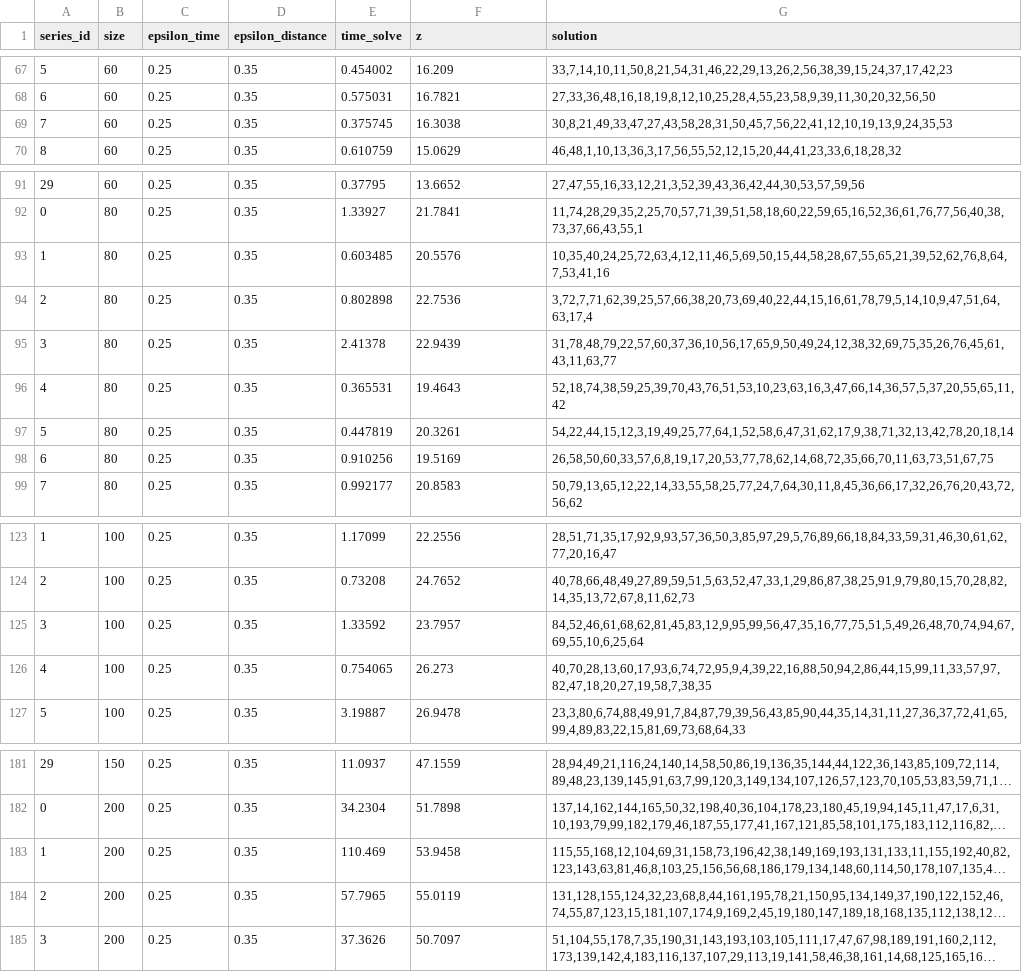
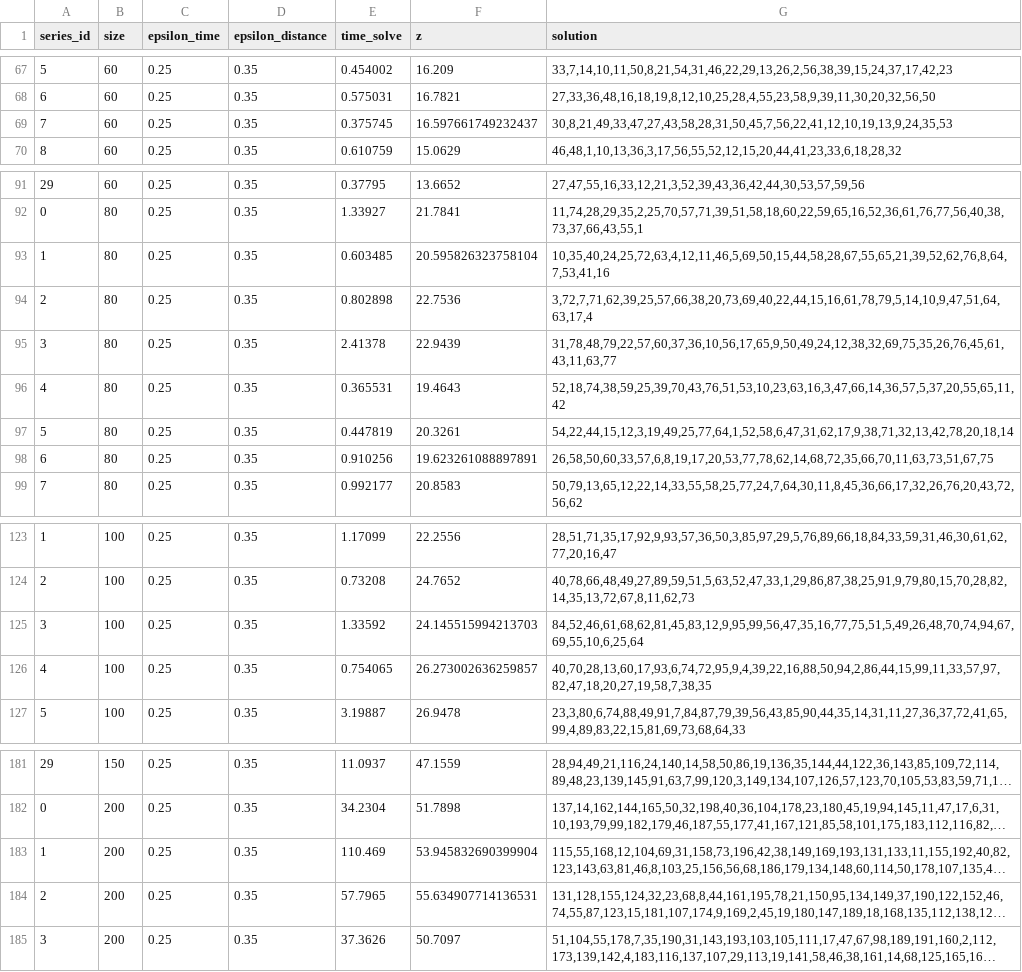
Before and after one commit to AlexChanson/VPLS-Bayesian, a CSV file: data/tap_instances_optimal.csv, drawn as a sheet; only a part is shown, gaps mark what is left out; long unchanged cells end in …; the diff names each change by its address in the sheet, - before the commit and + after, or states it on an @@ line.

Commit message:
Update tap_instances_optimal.csv

```diff
--- a/data/tap_instances_optimal.csv
+++ b/data/tap_instances_optimal.csv
-F69 (z): 16.3038
+F69 (z): 16.597661749232437
-F93 (z): 20.5576
+F93 (z): 20.595826323758104
-F98 (z): 19.5169
+F98 (z): 19.623261088897891
-F125 (z): 23.7957
+F125 (z): 24.145515994213703
-F126 (z): 26.273
+F126 (z): 26.273002636259857
-F183 (z): 53.9458
+F183 (z): 53.945832690399904
-F184 (z): 55.0119
+F184 (z): 55.634907714136531
```
